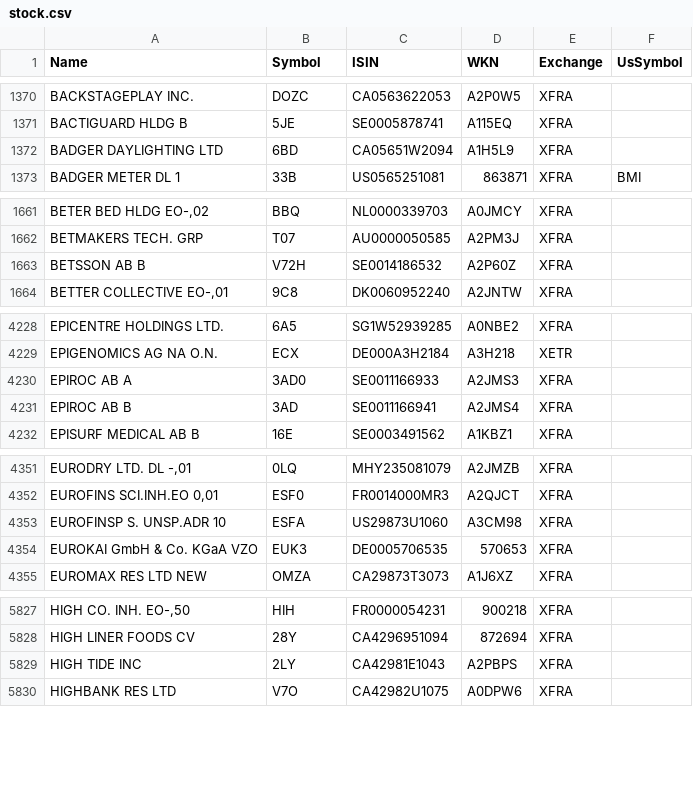
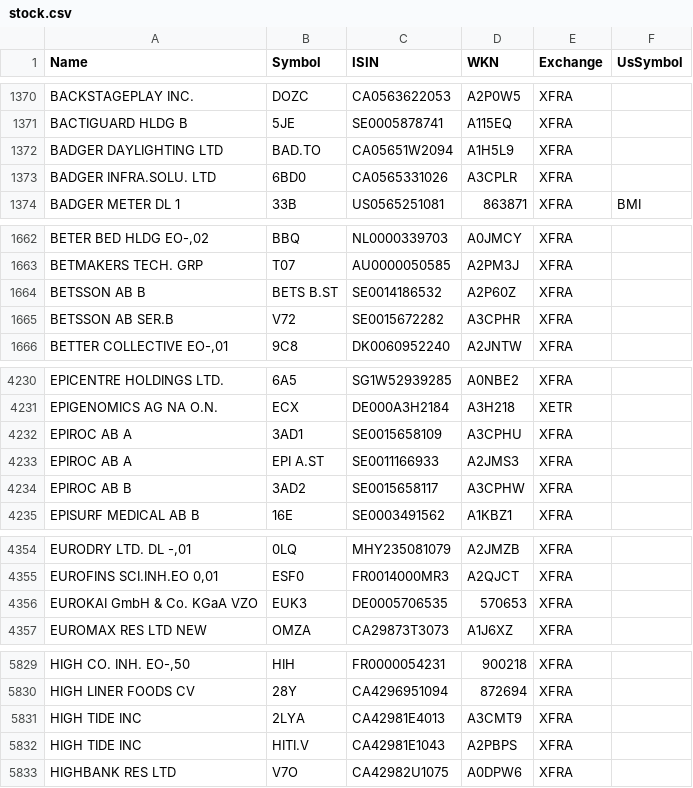
Before and after one commit to BenediktBertsch/German-Stock-Exchange, a CSV file: stock.csv, drawn as a sheet; only a part is shown, gaps mark what is left out; removed rows and columns are numbered as before the commit, all else as after; the diff covers the shown part only; the diff names each change by its address in the sheet, - before the commit and + after, or states it on an @@ line.

```diff
--- a/stock.csv
+++ b/stock.csv
-B1372 (Symbol): 6BD
+B1372 (Symbol): BAD.TO
+row 1373: BADGER INFRA.SOLU. LTD | 6BD0 | CA0565331026 | A3CPLR | XFRA
-B1664 (Symbol): V72H
+B1664 (Symbol): BETS B.ST
+row 1665: BETSSON AB SER.B | V72 | SE0015672282 | A3CPHR | XFRA
+row 4232: EPIROC AB A | 3AD1 | SE0015658109 | A3CPHU | XFRA
-B4233 (Symbol): 3AD0
+B4233 (Symbol): EPI A.ST
-B4234 (Symbol): 3AD
+B4234 (Symbol): 3AD2
-C4234 (ISIN): SE0011166941
+C4234 (ISIN): SE0015658117
-D4234 (WKN): A2JMS4
+D4234 (WKN): A3CPHW
-row 4353: EUROFINSP S. UNSP.ADR 10 | ESFA | US29873U1060 | A3CM98 | XFRA
+row 5831: HIGH TIDE INC | 2LYA | CA42981E4013 | A3CMT9 | XFRA
-B5832 (Symbol): 2LY
+B5832 (Symbol): HITI.V
```
Also changed, not shown: 1 removed row, 1 moved row and 7 edited cells elsewhere in this file, etf.csv.
